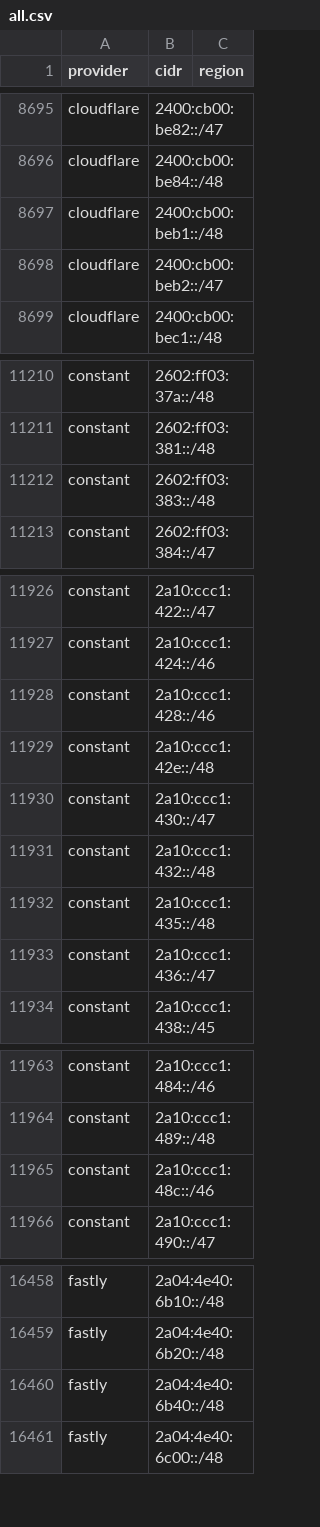
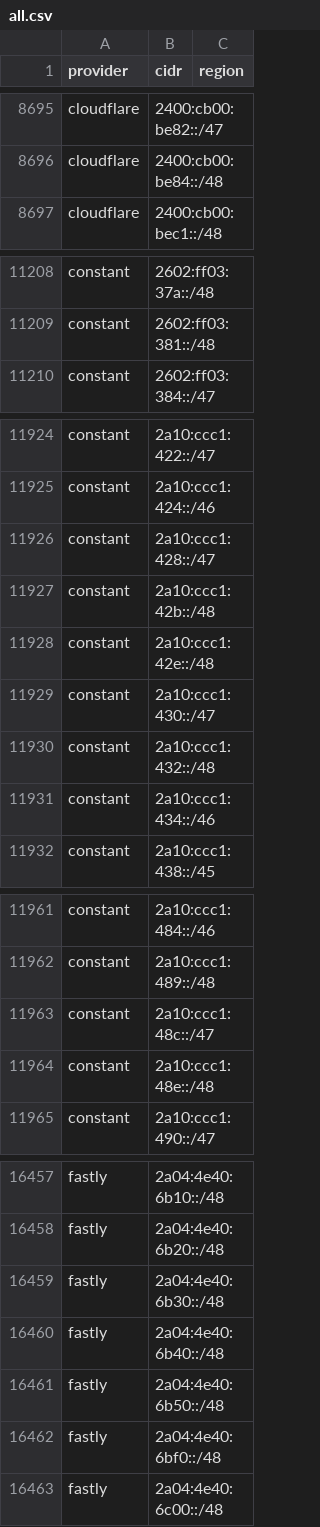
Before and after one commit to 123jjck/cdn-ip-ranges, a CSV file: all/all.csv, drawn as a sheet; only a part is shown, gaps mark what is left out; the diff covers the shown part only.

```diff
--- a/all/all.csv
+++ b/all/all.csv
@@ -8696,4 +8696,2 @@ cloudflare,2400:cb00:be82::/47,
 cloudflare,2400:cb00:be84::/48,
-cloudflare,2400:cb00:beb1::/48,
-cloudflare,2400:cb00:beb2::/47,
 cloudflare,2400:cb00:bec1::/48,
@@ -11211,3 +11209,2 @@ constant,2602:ff03:37a::/48,
 constant,2602:ff03:381::/48,
-constant,2602:ff03:383::/48,
 constant,2602:ff03:384::/47,
@@ -11927,3 +11925,4 @@ constant,2a10:ccc1:422::/47,
 constant,2a10:ccc1:424::/46,
-constant,2a10:ccc1:428::/46,
+constant,2a10:ccc1:428::/47,
+constant,2a10:ccc1:42b::/48,
 constant,2a10:ccc1:42e::/48,
@@ -11931,4 +11930,3 @@ constant,2a10:ccc1:430::/47,
 constant,2a10:ccc1:432::/48,
-constant,2a10:ccc1:435::/48,
-constant,2a10:ccc1:436::/47,
+constant,2a10:ccc1:434::/46,
 constant,2a10:ccc1:438::/45,
@@ -11964,3 +11962,4 @@ constant,2a10:ccc1:484::/46,
 constant,2a10:ccc1:489::/48,
-constant,2a10:ccc1:48c::/46,
+constant,2a10:ccc1:48c::/47,
+constant,2a10:ccc1:48e::/48,
 constant,2a10:ccc1:490::/47,
@@ -16459,3 +16458,6 @@ fastly,2a04:4e40:6b10::/48,
 fastly,2a04:4e40:6b20::/48,
+fastly,2a04:4e40:6b30::/48,
 fastly,2a04:4e40:6b40::/48,
+fastly,2a04:4e40:6b50::/48,
+fastly,2a04:4e40:6bf0::/48,
 fastly,2a04:4e40:6c00::/48,
```
Also changed, not shown: 2 added rows, 1 removed row and 8 edited cells elsewhere in this file, 37 other files.
